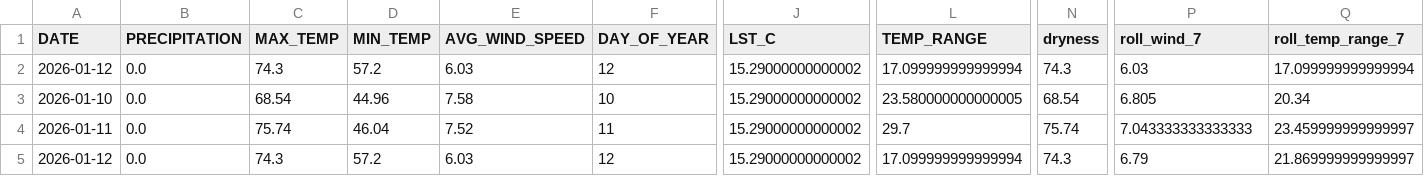
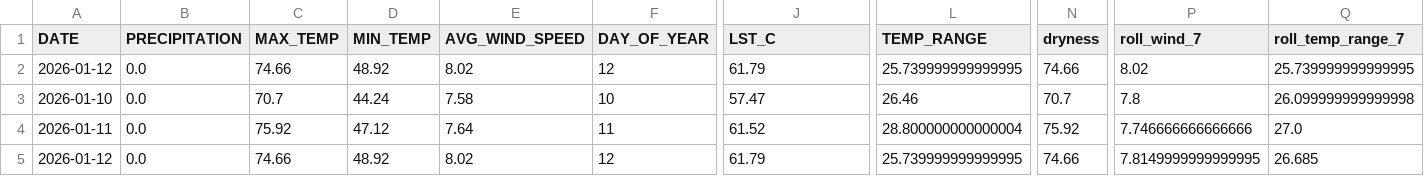
Before and after one commit to KaziShahHamza/Wildfire-2, a CSV file: data_store/history_Los_Angeles.csv, drawn as a sheet; only a part is shown, gaps mark what is left out; the diff covers the shown part only; the diff names each change by its address in the sheet, - before the commit and + after, or states it on an @@ line.

```diff
--- a/data_store/history_Los_Angeles.csv
+++ b/data_store/history_Los_Angeles.csv
-C2 (MAX_TEMP): 74.3
+C2 (MAX_TEMP): 74.66
-D2 (MIN_TEMP): 57.2
+D2 (MIN_TEMP): 48.92
-E2 (AVG_WIND_SPEED): 6.03
+E2 (AVG_WIND_SPEED): 8.02
-J2 (LST_C): 15.29000000000002
+J2 (LST_C): 61.79
-L2 (TEMP_RANGE): 17.099999999999994
+L2 (TEMP_RANGE): 25.739999999999995
-N2 (dryness): 74.3
+N2 (dryness): 74.66
-P2 (roll_wind_7): 6.03
+P2 (roll_wind_7): 8.02
-Q2 (roll_temp_range_7): 17.099999999999994
+Q2 (roll_temp_range_7): 25.739999999999995
-C3 (MAX_TEMP): 68.54
+C3 (MAX_TEMP): 70.7
-D3 (MIN_TEMP): 44.96
+D3 (MIN_TEMP): 44.24
-J3 (LST_C): 15.29000000000002
+J3 (LST_C): 57.47
-L3 (TEMP_RANGE): 23.580000000000005
+L3 (TEMP_RANGE): 26.46
-N3 (dryness): 68.54
+N3 (dryness): 70.7
-P3 (roll_wind_7): 6.805
+P3 (roll_wind_7): 7.8
-Q3 (roll_temp_range_7): 20.34
+Q3 (roll_temp_range_7): 26.099999999999998
-C4 (MAX_TEMP): 75.74
+C4 (MAX_TEMP): 75.92
-D4 (MIN_TEMP): 46.04
+D4 (MIN_TEMP): 47.12
-E4 (AVG_WIND_SPEED): 7.52
+E4 (AVG_WIND_SPEED): 7.64
-J4 (LST_C): 15.29000000000002
+J4 (LST_C): 61.52
-L4 (TEMP_RANGE): 29.7
+L4 (TEMP_RANGE): 28.800000000000004
-N4 (dryness): 75.74
+N4 (dryness): 75.92
-P4 (roll_wind_7): 7.043333333333333
+P4 (roll_wind_7): 7.746666666666666
-Q4 (roll_temp_range_7): 23.459999999999997
+Q4 (roll_temp_range_7): 27.0
-C5 (MAX_TEMP): 74.3
+C5 (MAX_TEMP): 74.66
-D5 (MIN_TEMP): 57.2
+D5 (MIN_TEMP): 48.92
-E5 (AVG_WIND_SPEED): 6.03
+E5 (AVG_WIND_SPEED): 8.02
-J5 (LST_C): 15.29000000000002
+J5 (LST_C): 61.79
-L5 (TEMP_RANGE): 17.099999999999994
+L5 (TEMP_RANGE): 25.739999999999995
-N5 (dryness): 74.3
+N5 (dryness): 74.66
-P5 (roll_wind_7): 6.79
+P5 (roll_wind_7): 7.8149999999999995
-Q5 (roll_temp_range_7): 21.869999999999997
+Q5 (roll_temp_range_7): 26.685
```
Also changed, not shown: 22 edited cells elsewhere in this file, data_store/history_San_Francisco.csv, 4 other files.
